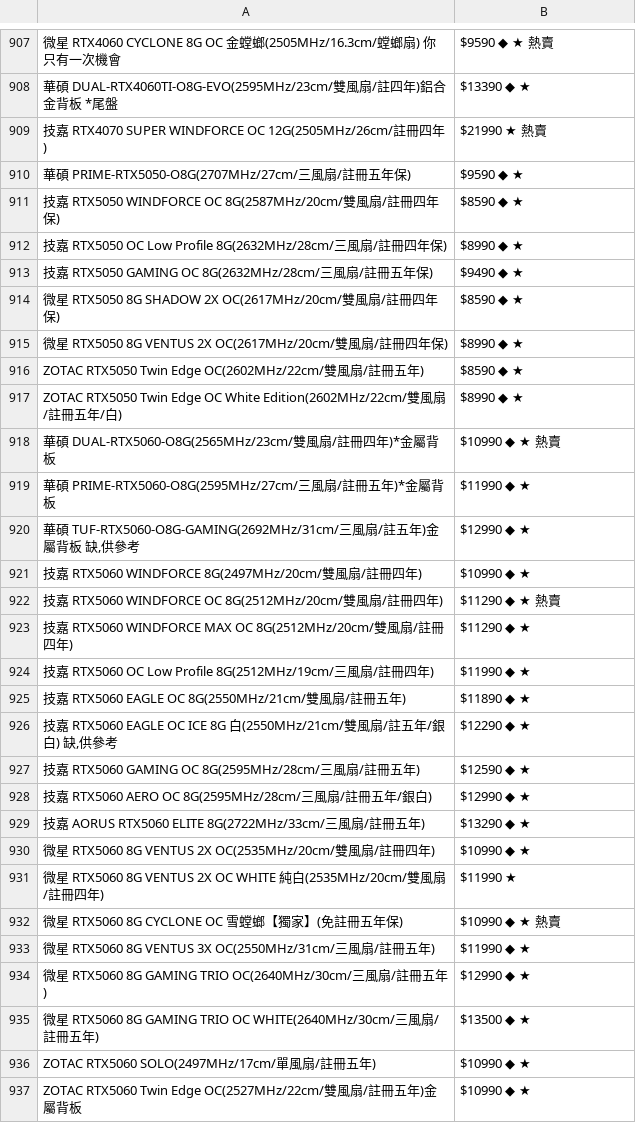
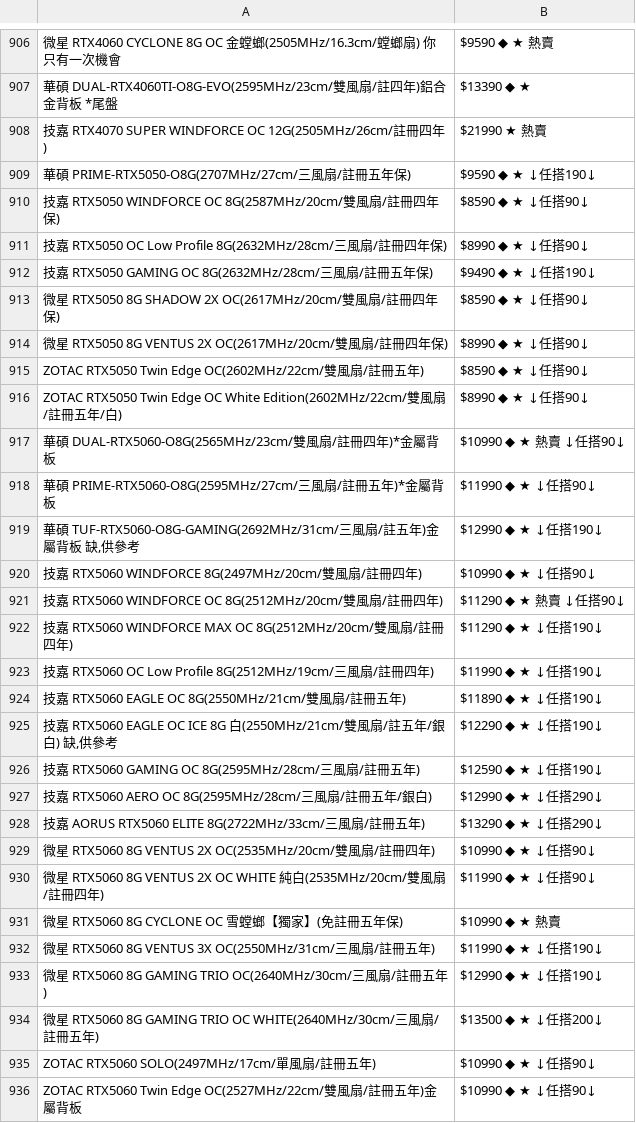
Before and after one commit to suouwang/ops_mid, a CSV file: api.csv, drawn as a sheet; only a part is shown, gaps mark what is left out; addresses are those after the commit; the diff covers the shown part only; the diff names each change by its address in the sheet, - before the commit and + after, or states it on an @@ line.

```diff
--- a/api.csv
+++ b/api.csv
-B909: $9590 ◆ ★
+B909: $9590 ◆ ★ ↓任搭190↓
-B910: $8590 ◆ ★
+B910: $8590 ◆ ★ ↓任搭90↓
-B911: $8990 ◆ ★
+B911: $8990 ◆ ★ ↓任搭90↓
-B912: $9490 ◆ ★
+B912: $9490 ◆ ★ ↓任搭190↓
-B913: $8590 ◆ ★
+B913: $8590 ◆ ★ ↓任搭90↓
-B914: $8990 ◆ ★
+B914: $8990 ◆ ★ ↓任搭90↓
-B915: $8590 ◆ ★
+B915: $8590 ◆ ★ ↓任搭90↓
-B916: $8990 ◆ ★
+B916: $8990 ◆ ★ ↓任搭90↓
-B917: $10990 ◆ ★ 熱賣
+B917: $10990 ◆ ★ 熱賣 ↓任搭90↓
-B918: $11990 ◆ ★
+B918: $11990 ◆ ★ ↓任搭90↓
-B919: $12990 ◆ ★
+B919: $12990 ◆ ★ ↓任搭190↓
-B920: $10990 ◆ ★
+B920: $10990 ◆ ★ ↓任搭90↓
-B921: $11290 ◆ ★ 熱賣
+B921: $11290 ◆ ★ 熱賣 ↓任搭90↓
-B922: $11290 ◆ ★
+B922: $11290 ◆ ★ ↓任搭190↓
-B923: $11990 ◆ ★
+B923: $11990 ◆ ★ ↓任搭190↓
-B924: $11890 ◆ ★
+B924: $11890 ◆ ★ ↓任搭190↓
-B925: $12290 ◆ ★
+B925: $12290 ◆ ★ ↓任搭190↓
-B926: $12590 ◆ ★
+B926: $12590 ◆ ★ ↓任搭190↓
-B927: $12990 ◆ ★
+B927: $12990 ◆ ★ ↓任搭290↓
-B928: $13290 ◆ ★
+B928: $13290 ◆ ★ ↓任搭290↓
-B929: $10990 ◆ ★
+B929: $10990 ◆ ★ ↓任搭90↓
-B930: $11990 ★
+B930: $11990 ◆ ★ ↓任搭90↓
-B932: $11990 ◆ ★
+B932: $11990 ◆ ★ ↓任搭190↓
-B933: $12990 ◆ ★
+B933: $12990 ◆ ★ ↓任搭190↓
-B934: $13500 ◆ ★
+B934: $13500 ◆ ★ ↓任搭200↓
-B935:B936: $10990 ◆ ★
+B935:B936: $10990 ◆ ★ ↓任搭90↓
```
Also changed, not shown: 7 added rows, 8 removed rows and 131 edited cells elsewhere in this file, 1 other file.
